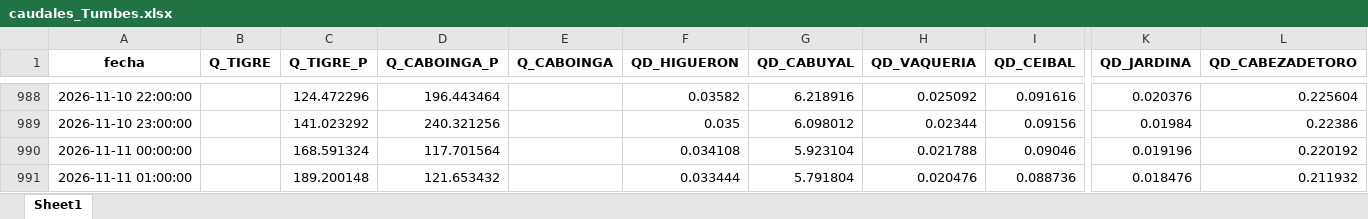
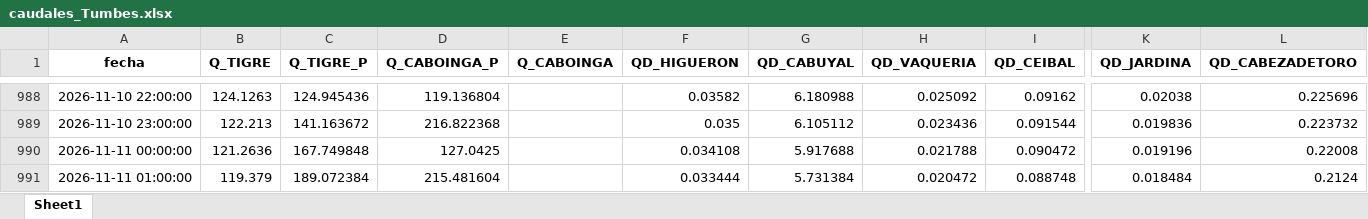
Before and after one commit to jamesvidalm/visor-Tumbes, an Excel workbook: data/caudales/caudales_Tumbes.xlsx, sheet Sheet1, drawn as a sheet; only a part is shown, gaps mark what is left out; values as stored, in another font and other column widths than the file's, no borders; the diff covers the shown part only; the diff names each change by its address in the sheet, - before the commit and + after, or states it on an @@ line.

```diff
--- a/data/caudales/caudales_Tumbes.xlsx (sheet Sheet1)
+++ b/data/caudales/caudales_Tumbes.xlsx (sheet Sheet1)
-B988 (Q_TIGRE): (empty)
+B988 (Q_TIGRE): 124.1263
-C988 (Q_TIGRE_P): 124.472296
+C988 (Q_TIGRE_P): 124.945436
-D988 (Q_CABOINGA_P): 196.443464
+D988 (Q_CABOINGA_P): 119.136804
-G988 (QD_CABUYAL): 6.218916
+G988 (QD_CABUYAL): 6.180988
-I988 (QD_CEIBAL): 0.091616
+I988 (QD_CEIBAL): 0.09162
-K988 (QD_JARDINA): 0.020376
+K988 (QD_JARDINA): 0.02038
-L988 (QD_CABEZADETORO): 0.225604
+L988 (QD_CABEZADETORO): 0.225696
-B989 (Q_TIGRE): (empty)
+B989 (Q_TIGRE): 122.213
-C989 (Q_TIGRE_P): 141.023292
+C989 (Q_TIGRE_P): 141.163672
-D989 (Q_CABOINGA_P): 240.321256
+D989 (Q_CABOINGA_P): 216.822368
-G989 (QD_CABUYAL): 6.098012
+G989 (QD_CABUYAL): 6.105112
-H989 (QD_VAQUERIA): 0.02344
+H989 (QD_VAQUERIA): 0.023436
-I989 (QD_CEIBAL): 0.09156
+I989 (QD_CEIBAL): 0.091544
-K989 (QD_JARDINA): 0.01984
+K989 (QD_JARDINA): 0.019836
-L989 (QD_CABEZADETORO): 0.22386
+L989 (QD_CABEZADETORO): 0.223732
-B990 (Q_TIGRE): (empty)
+B990 (Q_TIGRE): 121.2636
-C990 (Q_TIGRE_P): 168.591324
+C990 (Q_TIGRE_P): 167.749848
-D990 (Q_CABOINGA_P): 117.701564
+D990 (Q_CABOINGA_P): 127.0425
-G990 (QD_CABUYAL): 5.923104
+G990 (QD_CABUYAL): 5.917688
-I990 (QD_CEIBAL): 0.09046
+I990 (QD_CEIBAL): 0.090472
-L990 (QD_CABEZADETORO): 0.220192
+L990 (QD_CABEZADETORO): 0.22008
-B991 (Q_TIGRE): (empty)
+B991 (Q_TIGRE): 119.379
-C991 (Q_TIGRE_P): 189.200148
+C991 (Q_TIGRE_P): 189.072384
-D991 (Q_CABOINGA_P): 121.653432
+D991 (Q_CABOINGA_P): 215.481604
-G991 (QD_CABUYAL): 5.791804
+G991 (QD_CABUYAL): 5.731384
-H991 (QD_VAQUERIA): 0.020476
+H991 (QD_VAQUERIA): 0.020472
-I991 (QD_CEIBAL): 0.088736
+I991 (QD_CEIBAL): 0.088748
-K991 (QD_JARDINA): 0.018476
+K991 (QD_JARDINA): 0.018484
-L991 (QD_CABEZADETORO): 0.211932
+L991 (QD_CABEZADETORO): 0.2124
```
Also changed, not shown: 12 added rows and 566 edited cells elsewhere in this sheet.
